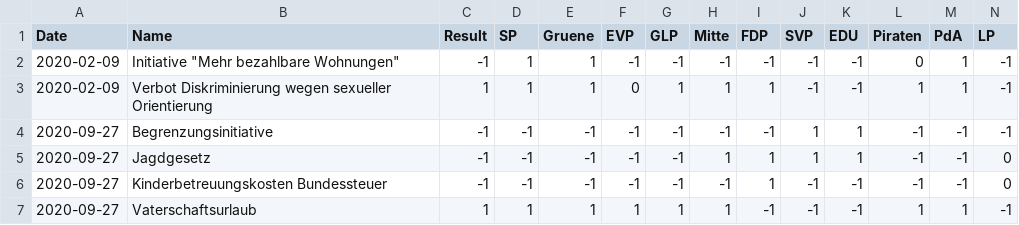
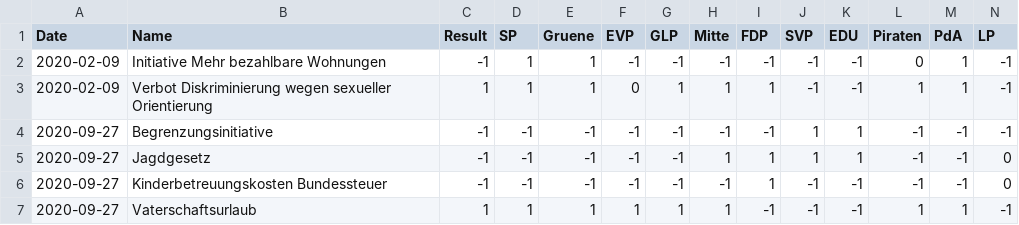
Before and after one commit to rjs02/SwissPolitics, a CSV file: data/abst-parolen.CSV, drawn as a sheet; only a part is shown.

Commit message:
delete "" to make it searchable for github

```diff
--- a/data/abst-parolen.CSV
+++ b/data/abst-parolen.CSV
@@ -1,3 +1,3 @@
 Date,Name,Result,SP,Gruene,EVP,GLP,Mitte,FDP,SVP,EDU,Piraten,PdA,LP
-2020-02-09,Initiative "Mehr bezahlbare Wohnungen",-1,1,1,-1,-1,-1,-1,-1,-1,0,1,-1
+2020-02-09,Initiative Mehr bezahlbare Wohnungen,-1,1,1,-1,-1,-1,-1,-1,-1,0,1,-1
 2020-02-09,Verbot Diskriminierung wegen sexueller Orientierung,1,1,1,0,1,1,1,-1,-1,1,1,-1
```
